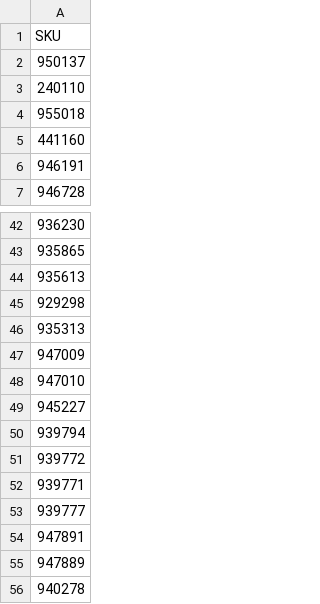
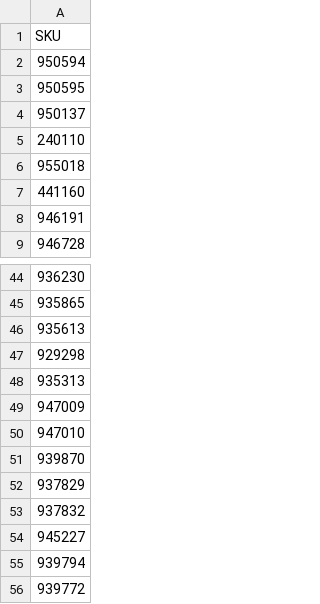
Before and after one commit to vladi1199/proba5, a CSV file: proba5/not_found_filstar.csv, drawn as a sheet; only a part is shown, gaps mark what is left out; the shorter side is filled out with more unchanged rows; the diff names each change by its address in the sheet, - before the commit and + after, or states it on an @@ line.

```diff
--- a/proba5/not_found_filstar.csv
+++ b/proba5/not_found_filstar.csv
+row 2: 950594
+row 3: 950595
+row 51: 939870
+row 52: 937829
+row 53: 937832
```
Also changed, not shown: proba5/results_filstar.csv, 1 other file.
